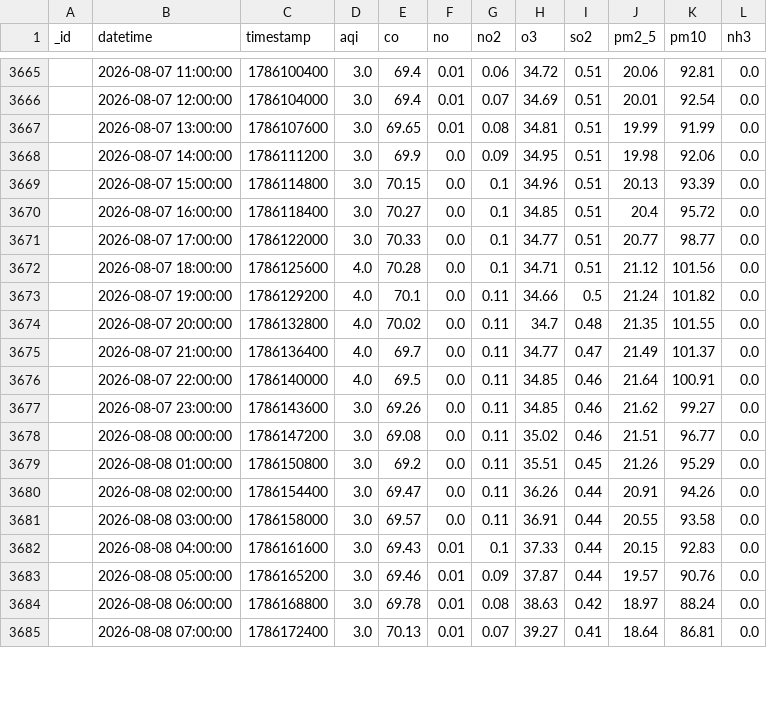
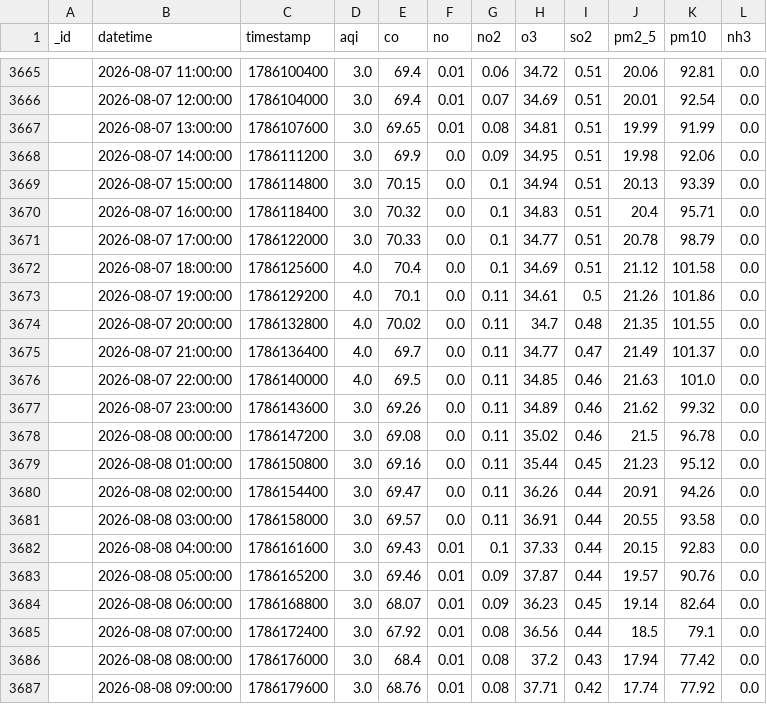
Before and after one commit to Uzicodr/AQI-Predictor-End-to-End-ML-Pipeline-, a CSV file: data/aqi_data.csv, drawn as a sheet; only a part is shown, gaps mark what is left out; the diff covers the shown part only.

```diff
--- a/data/aqi_data.csv
+++ b/data/aqi_data.csv
@@ -3668,13 +3668,13 @@ _id,datetime,timestamp,aqi,co,no,no2,o3,so2,pm2_5,pm10,nh3
 ,2026-08-07 14:00:00,1786111200,3.0,69.9,0.0,0.09,34.95,0.51,19.98,92.06,0.0
-,2026-08-07 15:00:00,1786114800,3.0,70.15,0.0,0.1,34.96,0.51,20.13,93.39,0.0
-,2026-08-07 16:00:00,1786118400,3.0,70.27,0.0,0.1,34.85,0.51,20.4,95.72,0.0
-,2026-08-07 17:00:00,1786122000,3.0,70.33,0.0,0.1,34.77,0.51,20.77,98.77,0.0
-,2026-08-07 18:00:00,1786125600,4.0,70.28,0.0,0.1,34.71,0.51,21.12,101.56,0.0
-,2026-08-07 19:00:00,1786129200,4.0,70.1,0.0,0.11,34.66,0.5,21.24,101.82,0.0
+,2026-08-07 15:00:00,1786114800,3.0,70.15,0.0,0.1,34.94,0.51,20.13,93.39,0.0
+,2026-08-07 16:00:00,1786118400,3.0,70.32,0.0,0.1,34.83,0.51,20.4,95.71,0.0
+,2026-08-07 17:00:00,1786122000,3.0,70.33,0.0,0.1,34.77,0.51,20.78,98.79,0.0
+,2026-08-07 18:00:00,1786125600,4.0,70.4,0.0,0.1,34.69,0.51,21.12,101.58,0.0
+,2026-08-07 19:00:00,1786129200,4.0,70.1,0.0,0.11,34.61,0.5,21.26,101.86,0.0
 ,2026-08-07 20:00:00,1786132800,4.0,70.02,0.0,0.11,34.7,0.48,21.35,101.55,0.0
 ,2026-08-07 21:00:00,1786136400,4.0,69.7,0.0,0.11,34.77,0.47,21.49,101.37,0.0
-,2026-08-07 22:00:00,1786140000,4.0,69.5,0.0,0.11,34.85,0.46,21.64,100.91,0.0
-,2026-08-07 23:00:00,1786143600,3.0,69.26,0.0,0.11,34.85,0.46,21.62,99.27,0.0
-,2026-08-08 00:00:00,1786147200,3.0,69.08,0.0,0.11,35.02,0.46,21.51,96.77,0.0
-,2026-08-08 01:00:00,1786150800,3.0,69.2,0.0,0.11,35.51,0.45,21.26,95.29,0.0
+,2026-08-07 22:00:00,1786140000,4.0,69.5,0.0,0.11,34.85,0.46,21.63,101.0,0.0
+,2026-08-07 23:00:00,1786143600,3.0,69.26,0.0,0.11,34.89,0.46,21.62,99.32,0.0
+,2026-08-08 00:00:00,1786147200,3.0,69.08,0.0,0.11,35.02,0.46,21.5,96.78,0.0
+,2026-08-08 01:00:00,1786150800,3.0,69.16,0.0,0.11,35.44,0.45,21.23,95.12,0.0
 ,2026-08-08 02:00:00,1786154400,3.0,69.47,0.0,0.11,36.26,0.44,20.91,94.26,0.0
@@ -3683,3 +3683,5 @@ _id,datetime,timestamp,aqi,co,no,no2,o3,so2,pm2_5,pm10,nh3
 ,2026-08-08 05:00:00,1786165200,3.0,69.46,0.01,0.09,37.87,0.44,19.57,90.76,0.0
-,2026-08-08 06:00:00,1786168800,3.0,69.78,0.01,0.08,38.63,0.42,18.97,88.24,0.0
-,2026-08-08 07:00:00,1786172400,3.0,70.13,0.01,0.07,39.27,0.41,18.64,86.81,0.0
+,2026-08-08 06:00:00,1786168800,3.0,68.07,0.01,0.09,36.23,0.45,19.14,82.64,0.0
+,2026-08-08 07:00:00,1786172400,3.0,67.92,0.01,0.08,36.56,0.44,18.5,79.1,0.0
+,2026-08-08 08:00:00,1786176000,3.0,68.4,0.01,0.08,37.2,0.43,17.94,77.42,0.0
+,2026-08-08 09:00:00,1786179600,3.0,68.76,0.01,0.08,37.71,0.42,17.74,77.92,0.0
```
Also changed, not shown: 3 added rows, 4 removed rows and 21 edited cells elsewhere in this file, data/aqi_features.csv.
